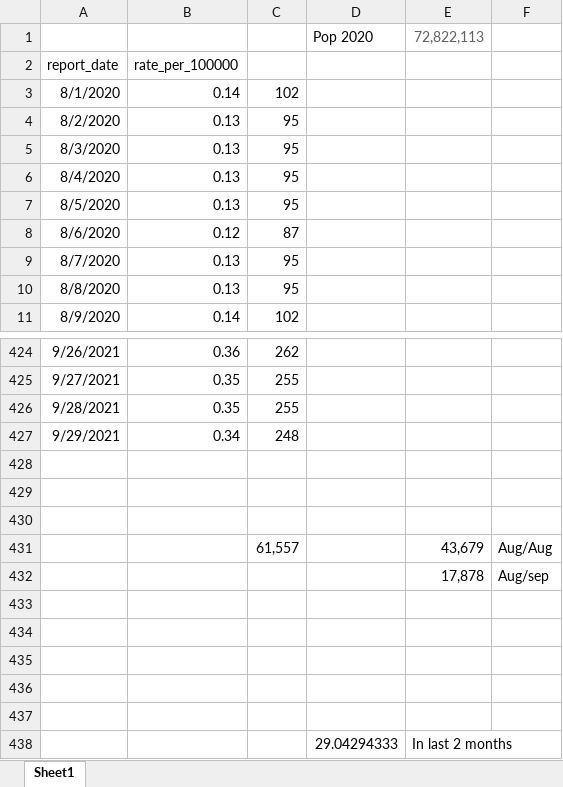
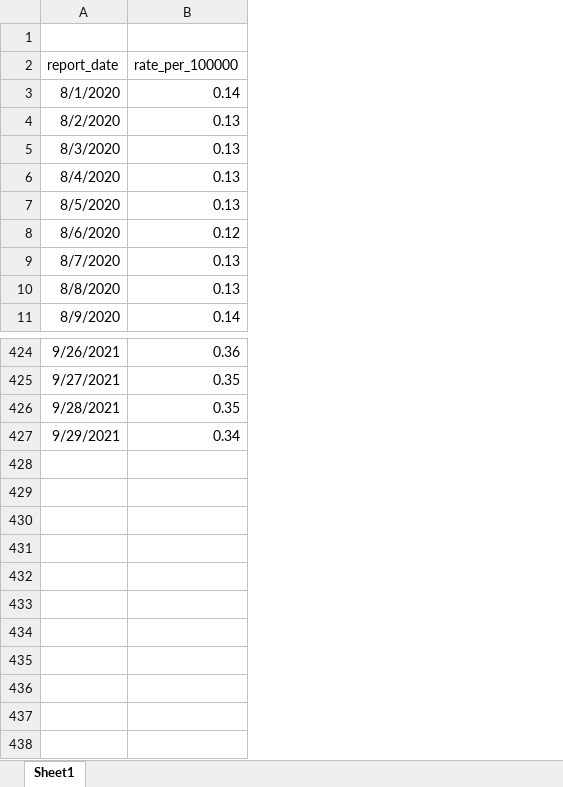
Before and after one commit to wiemken/covid-agegroups, an Excel workbook: ped hosp.xlsx, sheet Sheet1, drawn as a sheet; only a part is shown, gaps mark what is left out; values as stored, in another font and other column widths than the file's, no borders; the diff names each change by its address in the sheet, - before the commit and + after, or states it on an @@ line.

Commit message:
Added script for computing new pediatric data

```diff
--- a/ped hosp.xlsx (sheet Sheet1)
+++ b/ped hosp.xlsx (sheet Sheet1)
-column C, rows 3-11: 102 | 95 | 95 | 95 | 95 | 87 | 95 | 95 | 102; rows 424-427: 262 | 255 | 255 | 248
-column D, row 1: Pop 2020
-column E, row 1: 72,822,113
-column F, empty
-row 1:  |  |  | Pop 2020 | 72,822,113
+row 1: (empty)
-row 428: (empty)
-row 429: (empty)
-row 430: (empty)
-row 431:  |  | 61,557 |  | 43,679 | Aug/Aug
-row 432:  |  |  |  | 17,878 | Aug/sep
-row 433: (empty)
-row 434: (empty)
-row 435: (empty)
-row 436: (empty)
-row 437: (empty)
-row 438:  |  |  | 29.04294333 | In last 2 months
```
Also changed, not shown: 2 other files.
